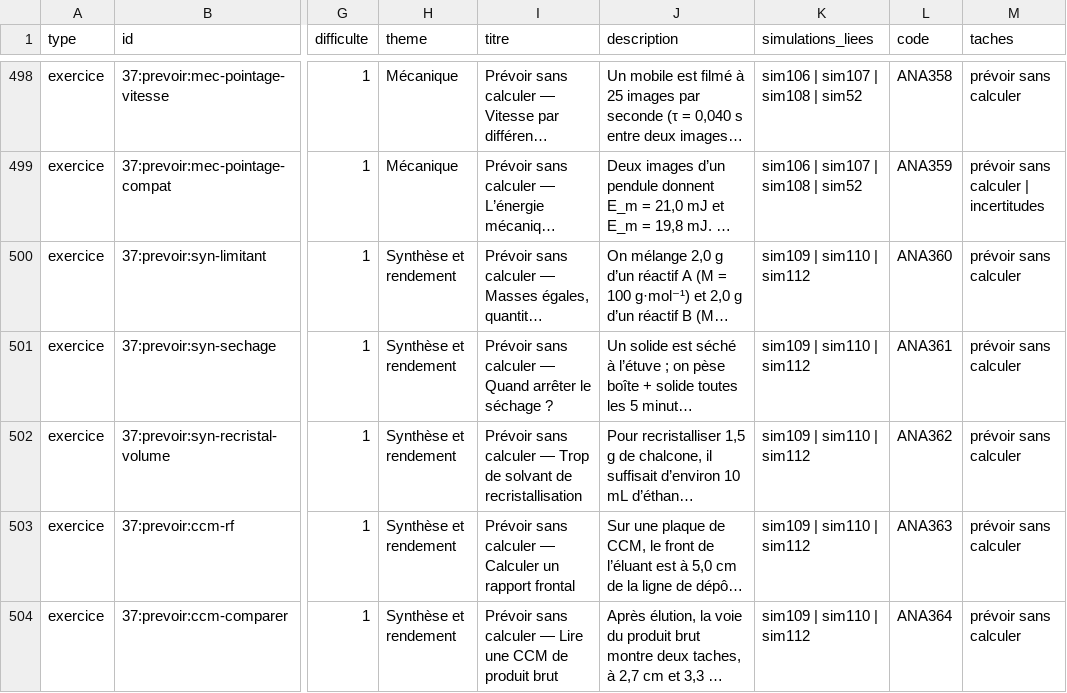
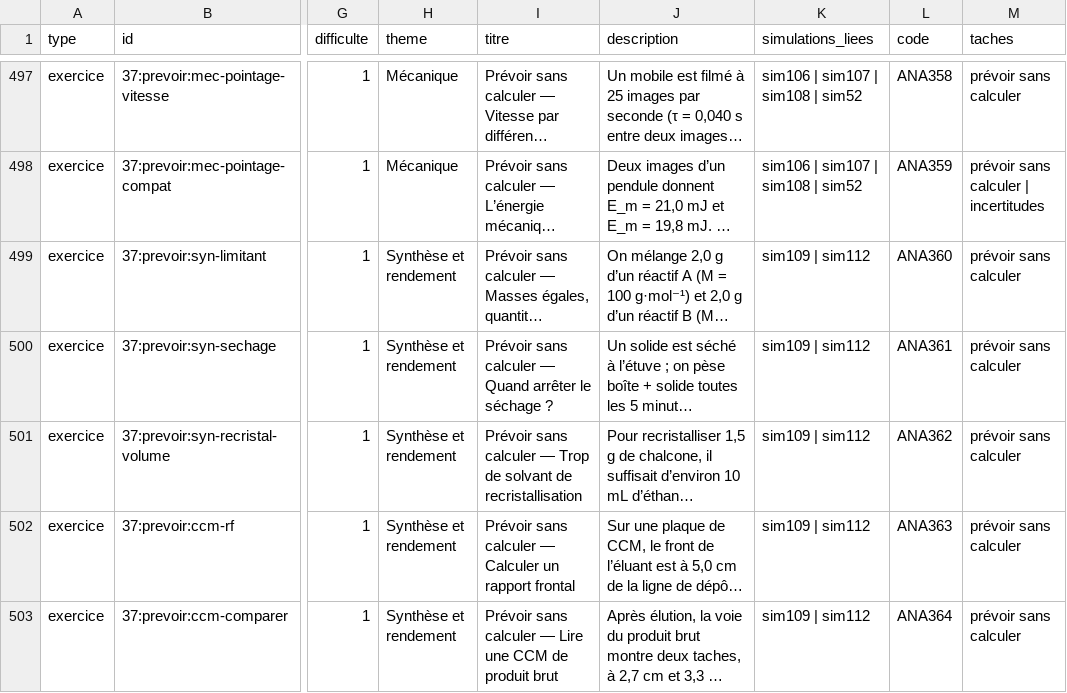
Before and after one commit to nilsprofgrenoble/simulations-chimie, a CSV file: public/catalogue.csv, drawn as a sheet; only a part is shown, gaps mark what is left out; long unchanged cells end in …; addresses are those after the commit; the diff covers the shown part only; the diff names each change by its address in the sheet, - before the commit and + after, or states it on an @@ line.

```diff
--- a/public/catalogue.csv
+++ b/public/catalogue.csv
-K499:K503 (simulations_liees): sim109 | sim110 | sim112
+K499:K503 (simulations_liees): sim109 | sim112
```
Also changed, not shown: 1 removed row and 9 edited cells elsewhere in this file, 15 other files.
